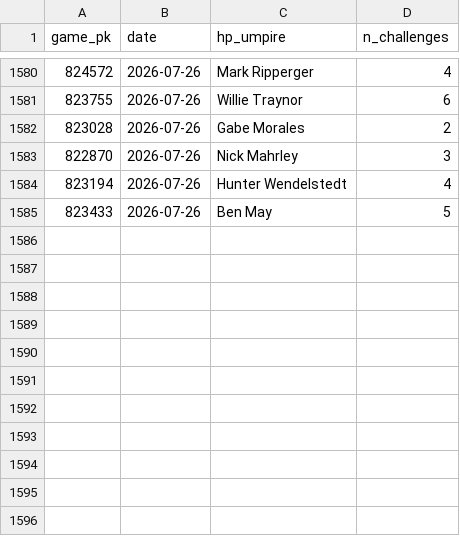
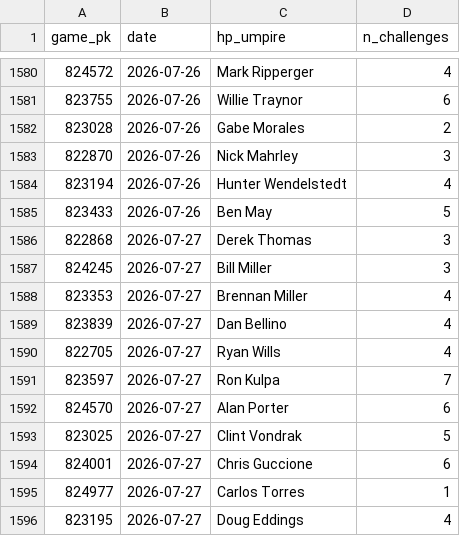
Before and after one commit to jasonbhorne/abs-tracker, a CSV file: data/processed_games.csv, drawn as a sheet; only a part is shown, gaps mark what is left out.

```diff
--- a/data/processed_games.csv
+++ b/data/processed_games.csv
@@ -1585 +1585,12 @@ game_pk,date,hp_umpire,n_challenges
 823433,2026-07-26,Ben May,5
+822868,2026-07-27,Derek Thomas,3
+824245,2026-07-27,Bill Miller,3
+823353,2026-07-27,Brennan Miller,4
+823839,2026-07-27,Dan Bellino,4
+822705,2026-07-27,Ryan Wills,4
+823597,2026-07-27,Ron Kulpa,7
+824570,2026-07-27,Alan Porter,6
+823025,2026-07-27,Clint Vondrak,5
+824001,2026-07-27,Chris Guccione,6
+824977,2026-07-27,Carlos Torres,1
+823195,2026-07-27,Doug Eddings,4
```
Also changed, not shown: 3 other files.
